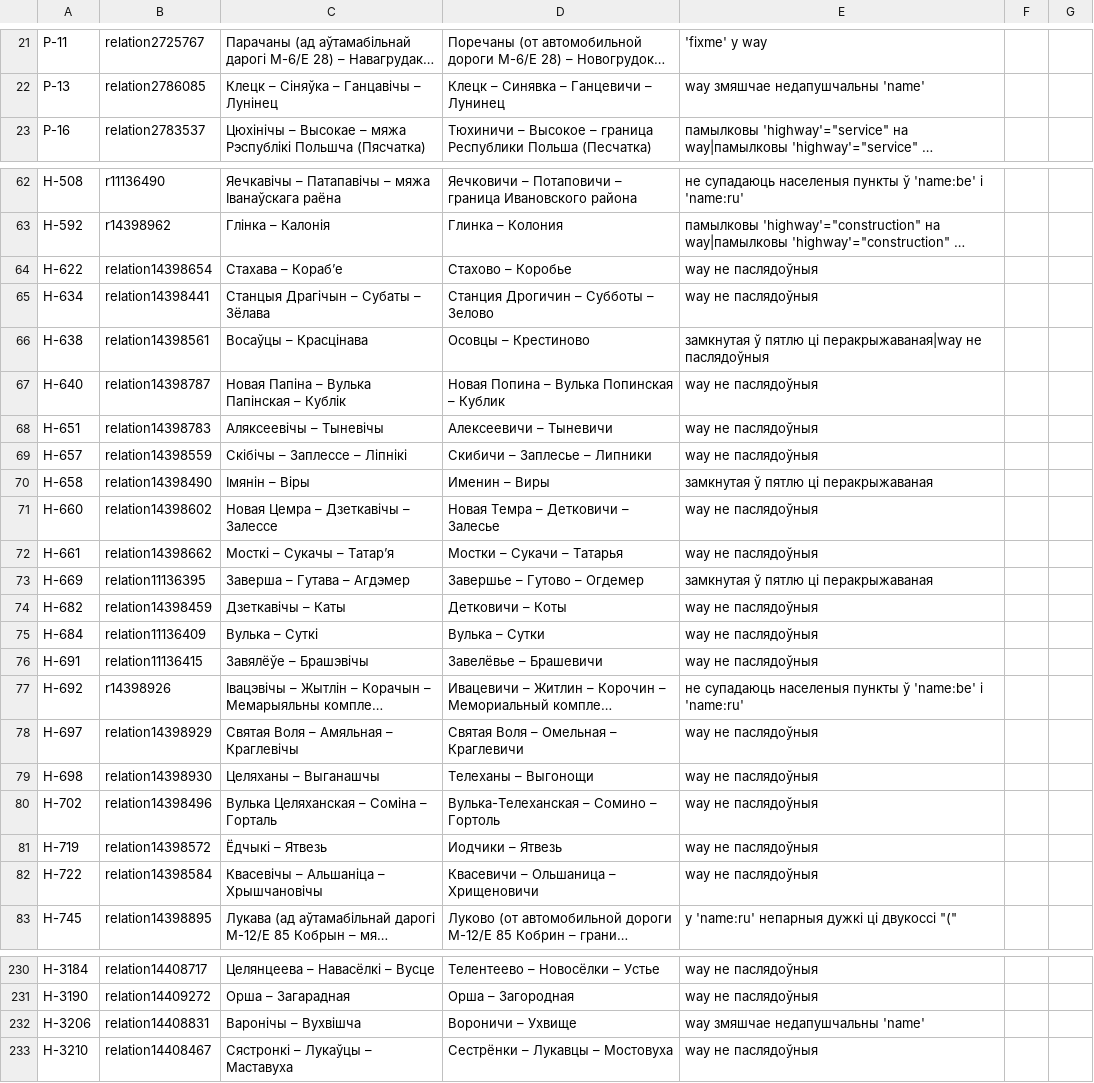
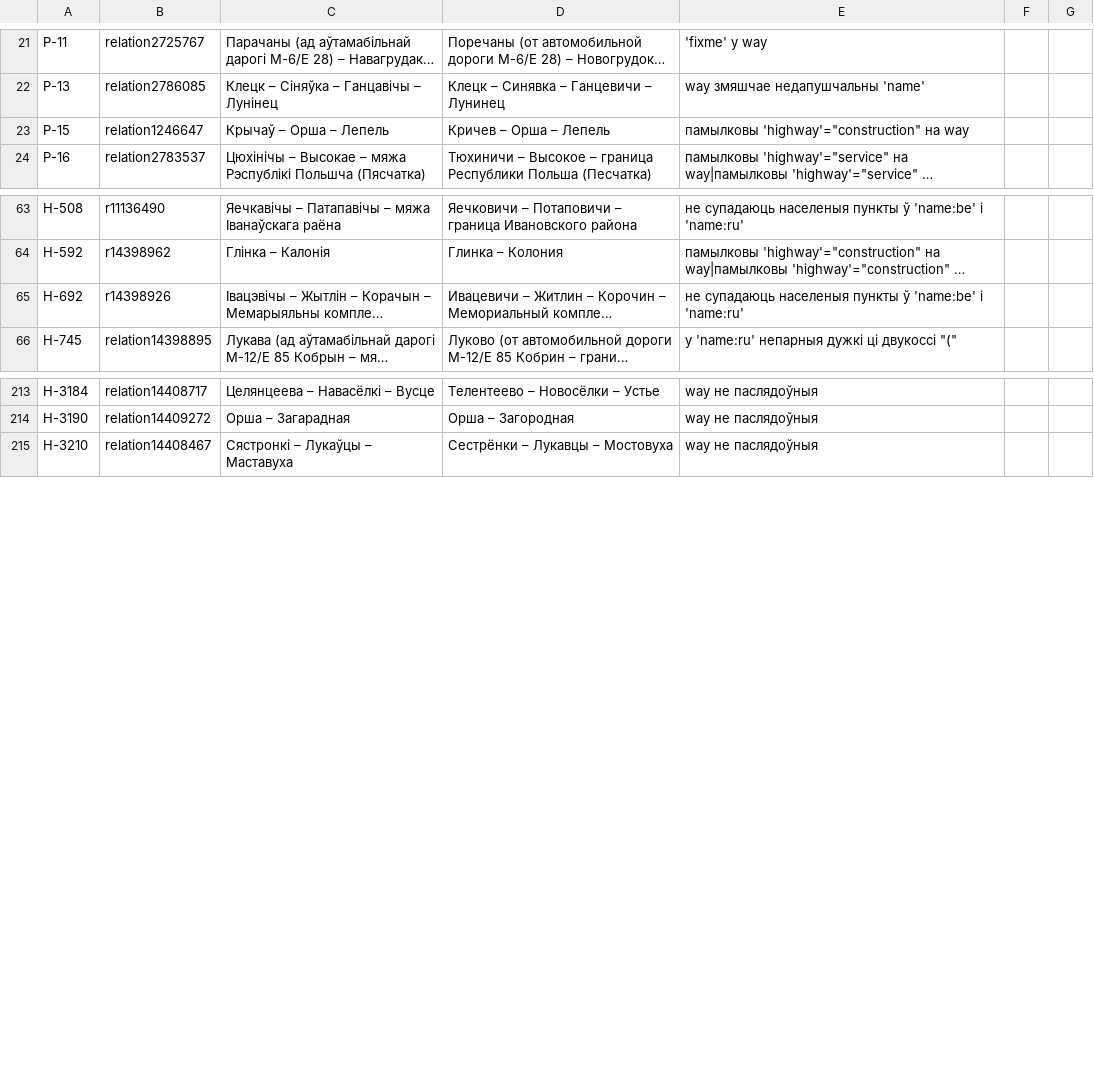
Before and after one commit to lidacity/osm-validator, a CSV file: docs/error.csv, drawn as a sheet; only a part is shown, gaps mark what is left out; long unchanged cells end in …; removed rows and columns are numbered as before the commit, all else as after; the diff covers the shown part only; the diff names each change by its address in the sheet, - before the commit and + after, or states it on an @@ line.

```diff
--- a/docs/error.csv
+++ b/docs/error.csv
+row 23: Р-15 | relation1246647 | Крычаў – Орша – Лепель | Кричев – Орша – Лепель | памылковы 'highway'="construction" на way
-row 64: Н-622 | relation14398654 | Стахава – Корабʼе | Стахово – Коробье | way не паслядоўныя
-row 65: Н-634 | relation14398441 | Станцыя Драгічын – Субаты – Зёлава | Станция Дрогичин – Субботы – Зелово | way не паслядоўныя
-row 66: Н-638 | relation14398561 | Восаўцы – Красцінава | Осовцы – Крестиново | замкнутая ў пятлю ці перакрыжаваная|way не паслядоўныя
-row 67: Н-640 | relation14398787 | Новая Папіна – Вулька Папінская – Кублік | Новая Попина – Вулька Попинская – Кублик | way не паслядоўныя
-row 68: Н-651 | relation14398783 | Аляксеевічы – Тыневічы | Алексеевичи – Тыневичи | way не паслядоўныя
-row 69: Н-657 | relation14398559 | Скібічы – Заплессе – Ліпнікі | Скибичи – Заплесье – Липники | way не паслядоўныя
-row 70: Н-658 | relation14398490 | Імянін – Віры | Именин – Виры | замкнутая ў пятлю ці перакрыжаваная
-row 71: Н-660 | relation14398602 | Новая Цемра – Дзеткавічы – Залессе | Новая Темра – Детковичи – Залесье | way не паслядоўныя
-row 72: Н-661 | relation14398662 | Мосткі – Сукачы – Татарʼя | Мостки – Сукачи – Татарья | way не паслядоўныя
-row 73: Н-669 | relation11136395 | Заверша – Гутава – Агдэмер | Завершье – Гутово – Огдемер | замкнутая ў пятлю ці перакрыжаваная
-row 74: Н-682 | relation14398459 | Дзеткавічы – Каты | Детковичи – Коты | way не паслядоўныя
-row 75: Н-684 | relation11136409 | Вулька – Суткі | Вулька – Сутки | way не паслядоўныя
-row 76: Н-691 | relation11136415 | Завялёўе – Брашэвічы | Завелёвье – Брашевичи | way не паслядоўныя
-row 78: Н-697 | relation14398929 | Святая Воля – Амяльная – Краглевічы | Святая Воля – Омельная – Краглевичи | way не паслядоўныя
-row 79: Н-698 | relation14398930 | Целяханы – Выганашчы | Телеханы – Выгонощи | way не паслядоўныя
-row 80: Н-702 | relation14398496 | Вулька Целяханская – Соміна – Горталь | Вулька-Телеханская – Сомино – Гортоль | way не паслядоўныя
-row 81: Н-719 | relation14398572 | Ёдчыкі – Ятвезь | Иодчики – Ятвезь | way не паслядоўныя
-row 82: Н-722 | relation14398584 | Квасевічы – Альшаніца – Хрышчановічы | Квасевичи – Ольшаница – Хрищеновичи | way не паслядоўныя
-row 232: Н-3206 | relation14408831 | Варонічы – Вухвішча | Вороничи – Ухвище | way змяшчае недапушчальны 'name'
```
Also changed, not shown: 4 added rows, 6 removed rows and 5 edited cells elsewhere in this file, docs/boundary.csv, docs/network.csv, 12 other files.
